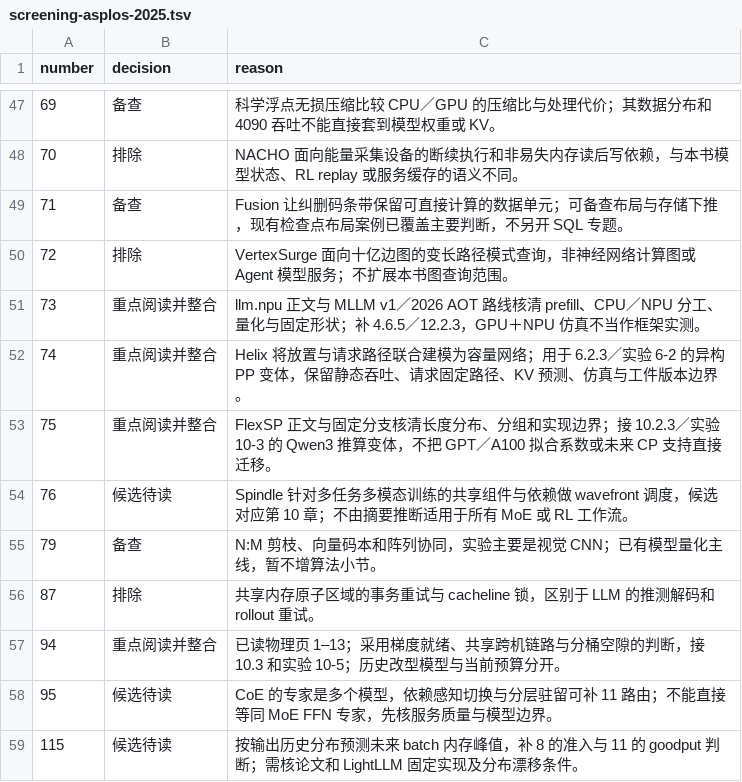
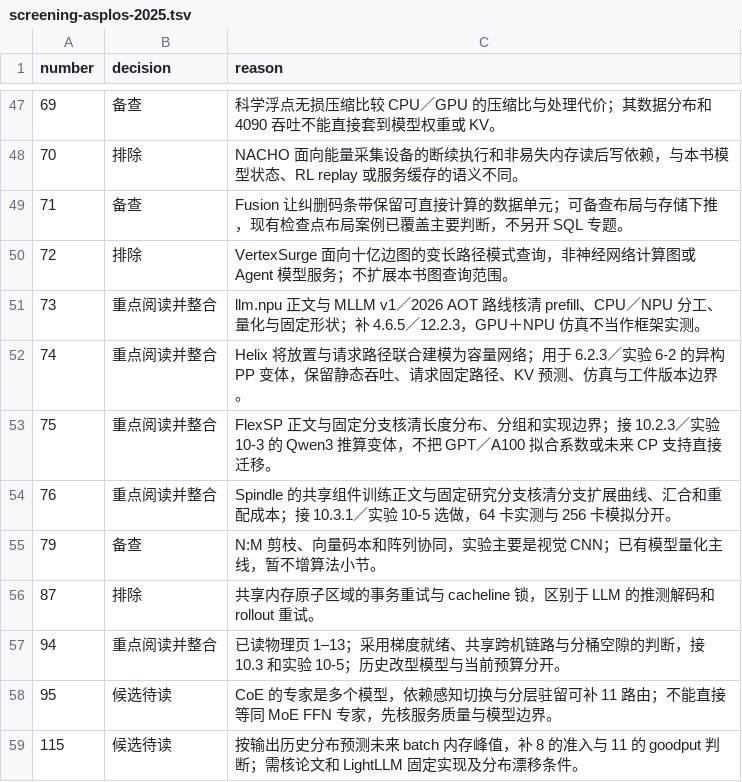
Before and after one commit to bojieli/ai-infra-book, a TSV file: research/2026-infra-survey/screening-asplos-2025.tsv, drawn as a sheet; only a part is shown, gaps mark what is left out.

Commit message:
research: 补核共享组件训练与分支交接成本

```diff
--- a/research/2026-infra-survey/screening-asplos-2025.tsv
+++ b/research/2026-infra-survey/screening-asplos-2025.tsv
@@ -53,3 +53,3 @@ number	decision	reason
 75	重点阅读并整合	FlexSP 正文与固定分支核清长度分布、分组和实现边界；接 10.2.3／实验 10-3 的 Qwen3 推算变体，不把 GPT／A100 拟合系数或未来 CP 支持直接迁移。
-76	候选待读	Spindle 针对多任务多模态训练的共享组件与依赖做 wavefront 调度，候选对应第 10 章；不由摘要推断适用于所有 MoE 或 RL 工作流。
+76	重点阅读并整合	Spindle 的共享组件训练正文与固定研究分支核清分支扩展曲线、汇合和重配成本；接 10.3.1／实验 10-5 选做，64 卡实测与 256 卡模拟分开。
 79	备查	N:M 剪枝、向量码本和阵列协同，实验主要是视觉 CNN；已有模型量化主线，暂不增算法小节。
```
Also changed, not shown: 43 other files.
